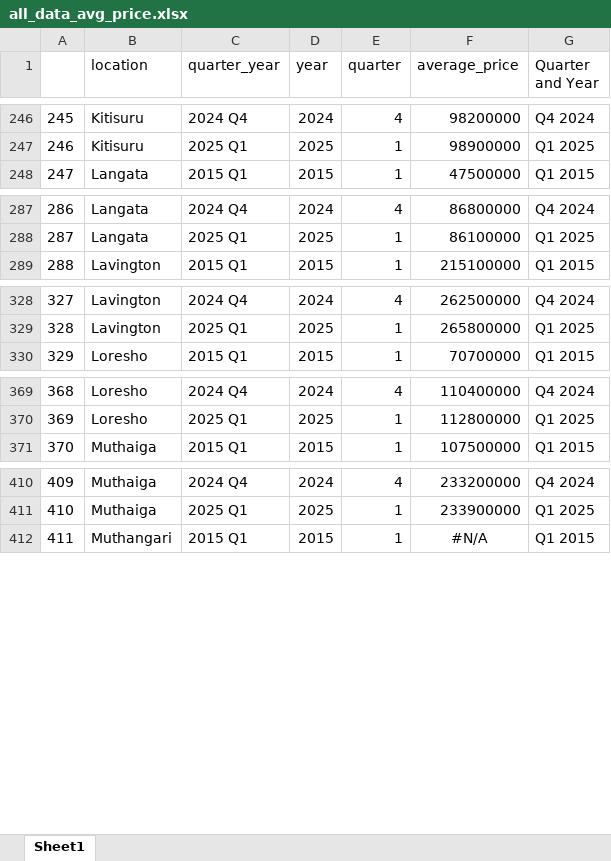
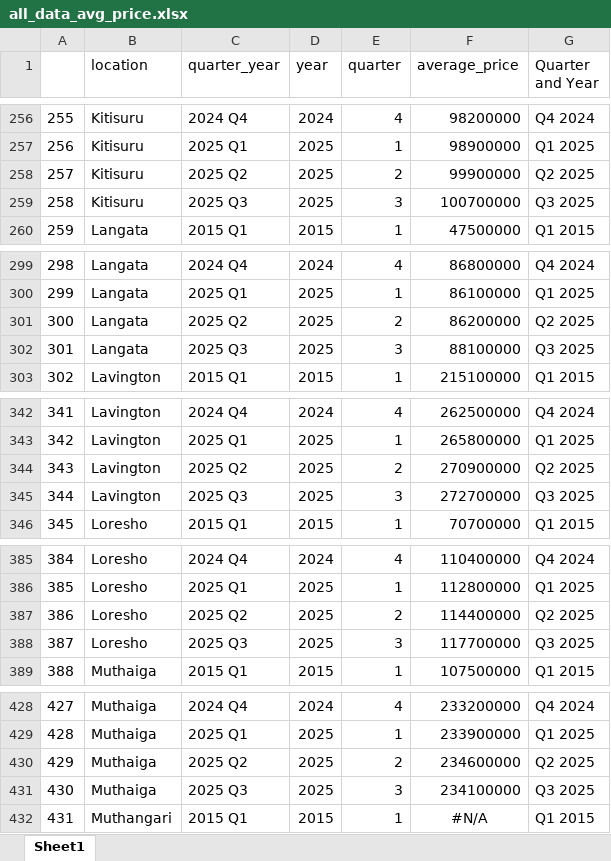
Before and after one commit to wokech/shiny_app_dev, an Excel workbook: sub_pro_1_hass_land_price_app/hass_land_price_app/all_data_avg_price.xlsx, sheet Sheet1, drawn as a sheet; only a part is shown, gaps mark what is left out; values as stored, in another font and other column widths than the file's, no borders; the diff covers the shown part only; the diff names each change by its address in the sheet, - before the commit and + after, or states it on an @@ line.

```diff
--- a/sub_pro_1_hass_land_price_app/hass_land_price_app/all_data_avg_price.xlsx (sheet Sheet1)
+++ b/sub_pro_1_hass_land_price_app/hass_land_price_app/all_data_avg_price.xlsx (sheet Sheet1)
@@ column A renumbered between rows 45 and 1461 @@
+row 258: 257 | Kitisuru | 2025 Q2 | 2025 | 2 | 99900000 | Q2 2025
+row 259: 258 | Kitisuru | 2025 Q3 | 2025 | 3 | 100700000 | Q3 2025
+row 301: 300 | Langata | 2025 Q2 | 2025 | 2 | 86200000 | Q2 2025
+row 302: 301 | Langata | 2025 Q3 | 2025 | 3 | 88100000 | Q3 2025
+row 344: 343 | Lavington | 2025 Q2 | 2025 | 2 | 270900000 | Q2 2025
+row 345: 344 | Lavington | 2025 Q3 | 2025 | 3 | 272700000 | Q3 2025
+row 387: 386 | Loresho | 2025 Q2 | 2025 | 2 | 114400000 | Q2 2025
+row 388: 387 | Loresho | 2025 Q3 | 2025 | 3 | 117700000 | Q3 2025
+row 430: 429 | Muthaiga | 2025 Q2 | 2025 | 2 | 234600000 | Q2 2025
+row 431: 430 | Muthaiga | 2025 Q3 | 2025 | 3 | 234100000 | Q3 2025
```
Also changed, not shown: 58 added rows elsewhere in this sheet, sub_pro_1_hass_land_price_app/hass_land_price_app/all_data_avg_price_data.xlsx, sub_pro_1_hass_land_price_app/hass_land_price_app/all_data_locations.xlsx, 7 other files.
